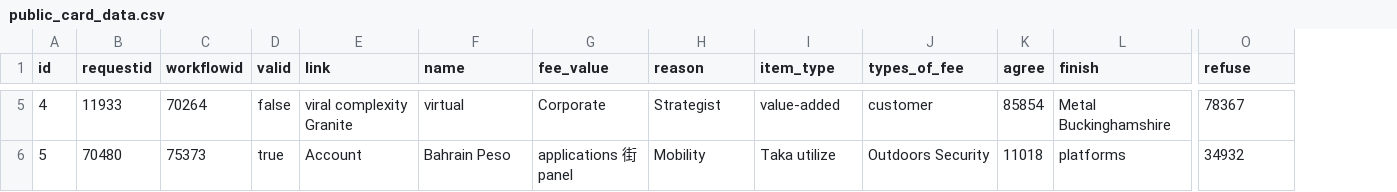
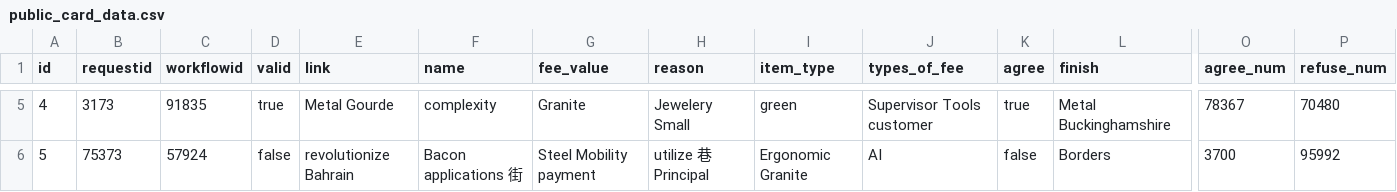
Before and after one commit to bit-star/ga, a CSV file: src/main/resources/config/liquibase/fake-data/public_card_data.csv, drawn as a sheet; only a part is shown, gaps mark what is left out; the diff covers the shown part only; the diff names each change by its address in the sheet, - before the commit and + after, or states it on an @@ line.

```diff
--- a/src/main/resources/config/liquibase/fake-data/public_card_data.csv
+++ b/src/main/resources/config/liquibase/fake-data/public_card_data.csv
+column P (refuse_num), rows 5-6: 70480 | 95992
-O1: refuse
+O1: agree_num
-B5 (requestid): 11933
+B5 (requestid): 3173
-C5 (workflowid): 70264
+C5 (workflowid): 91835
-D5 (valid): false
+D5 (valid): true
-E5 (link): viral complexity Granite
+E5 (link): Metal Gourde
-F5 (name): virtual
+F5 (name): complexity
-G5 (fee_value): Corporate
+G5 (fee_value): Granite
-H5 (reason): Strategist
+H5 (reason): Jewelery Small
-I5 (item_type): value-added
+I5 (item_type): green
-J5 (types_of_fee): customer
+J5 (types_of_fee): Supervisor Tools customer
-K5 (agree): 85854
+K5 (agree): true
-B6 (requestid): 70480
+B6 (requestid): 75373
-C6 (workflowid): 75373
+C6 (workflowid): 57924
-D6 (valid): true
+D6 (valid): false
-E6 (link): Account
+E6 (link): revolutionize Bahrain
-F6 (name): Bahrain Peso
+F6 (name): Bacon applications 街
-G6 (fee_value): applications 街 panel
+G6 (fee_value): Steel Mobility payment
-H6 (reason): Mobility
+H6 (reason): utilize 巷 Principal
-I6 (item_type): Taka utilize
+I6 (item_type): Ergonomic Granite
-J6 (types_of_fee): Outdoors Security
+J6 (types_of_fee): AI
-K6 (agree): 11018
+K6 (agree): false
-L6 (finish): platforms
+L6 (finish): Borders
-O6 (agree_num): 34932
+O6 (agree_num): 3700
```
Also changed, not shown: 94 edited cells elsewhere in this file, 14 other files.
